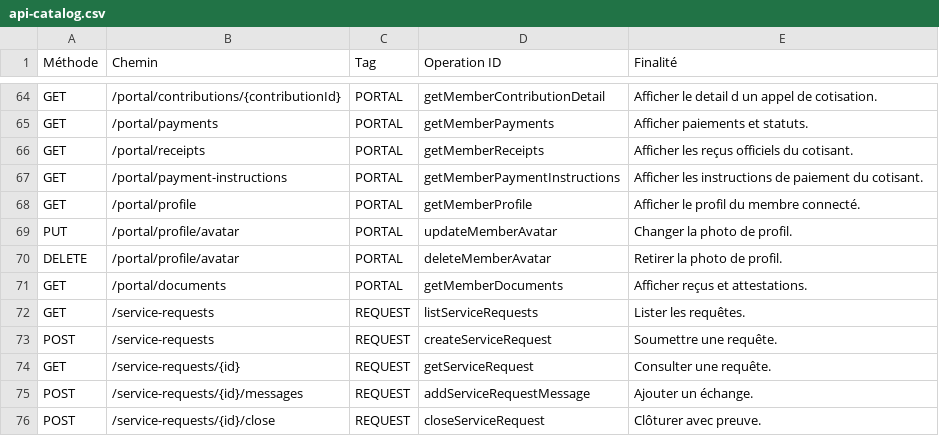
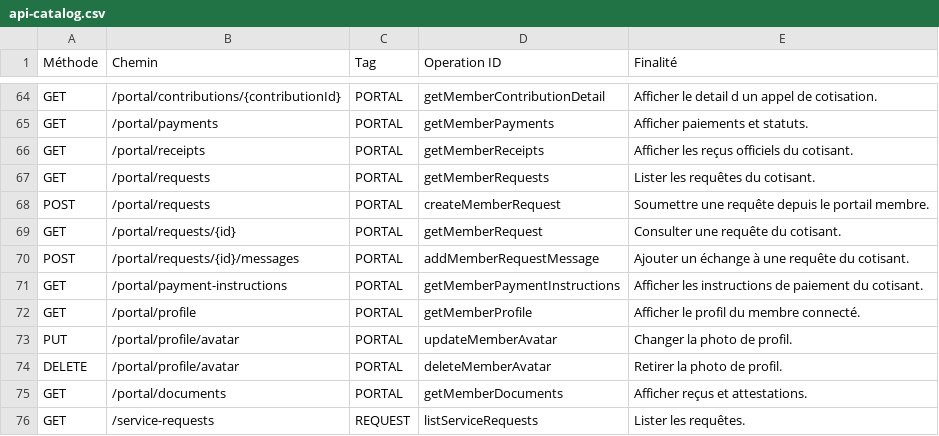
Before and after one commit to romialfred/CNPM, a CSV file: docs/04-api/api-catalog.csv, drawn as a sheet; only a part is shown, gaps mark what is left out; the shorter side is filled out with more unchanged rows.

```diff
--- a/docs/04-api/api-catalog.csv
+++ b/docs/04-api/api-catalog.csv
@@ -66,2 +66,6 @@ GET;/portal/payments;PORTAL;getMemberPayments;Afficher paiements et statuts.
 GET;/portal/receipts;PORTAL;getMemberReceipts;Afficher les reçus officiels du cotisant.
+GET;/portal/requests;PORTAL;getMemberRequests;Lister les requêtes du cotisant.
+POST;/portal/requests;PORTAL;createMemberRequest;Soumettre une requête depuis le portail membre.
+GET;/portal/requests/{id};PORTAL;getMemberRequest;Consulter une requête du cotisant.
+POST;/portal/requests/{id}/messages;PORTAL;addMemberRequestMessage;Ajouter un échange à une requête du cotisant.
 GET;/portal/payment-instructions;PORTAL;getMemberPaymentInstructions;Afficher les instructions de paiement du cotisant.
```
Also changed, not shown: 8 other files.
